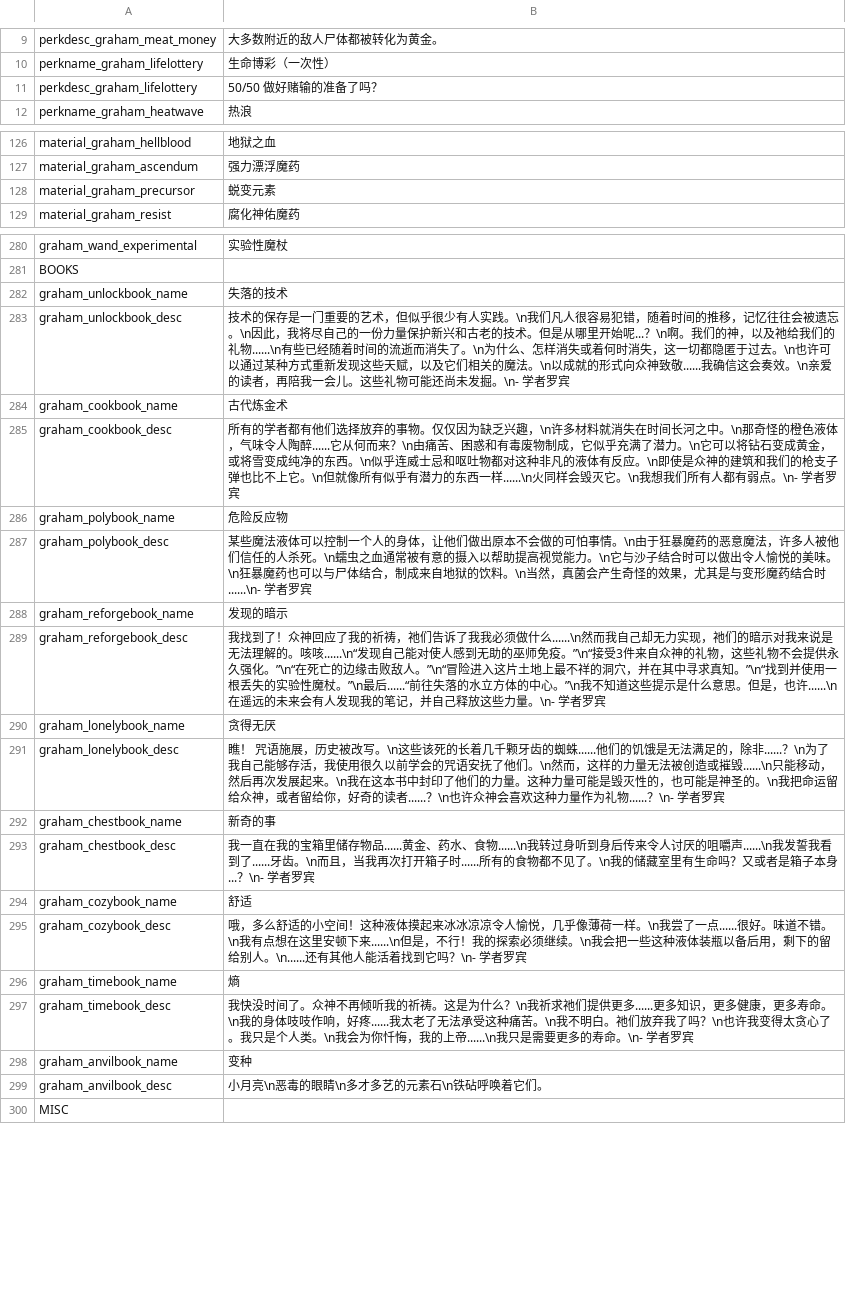
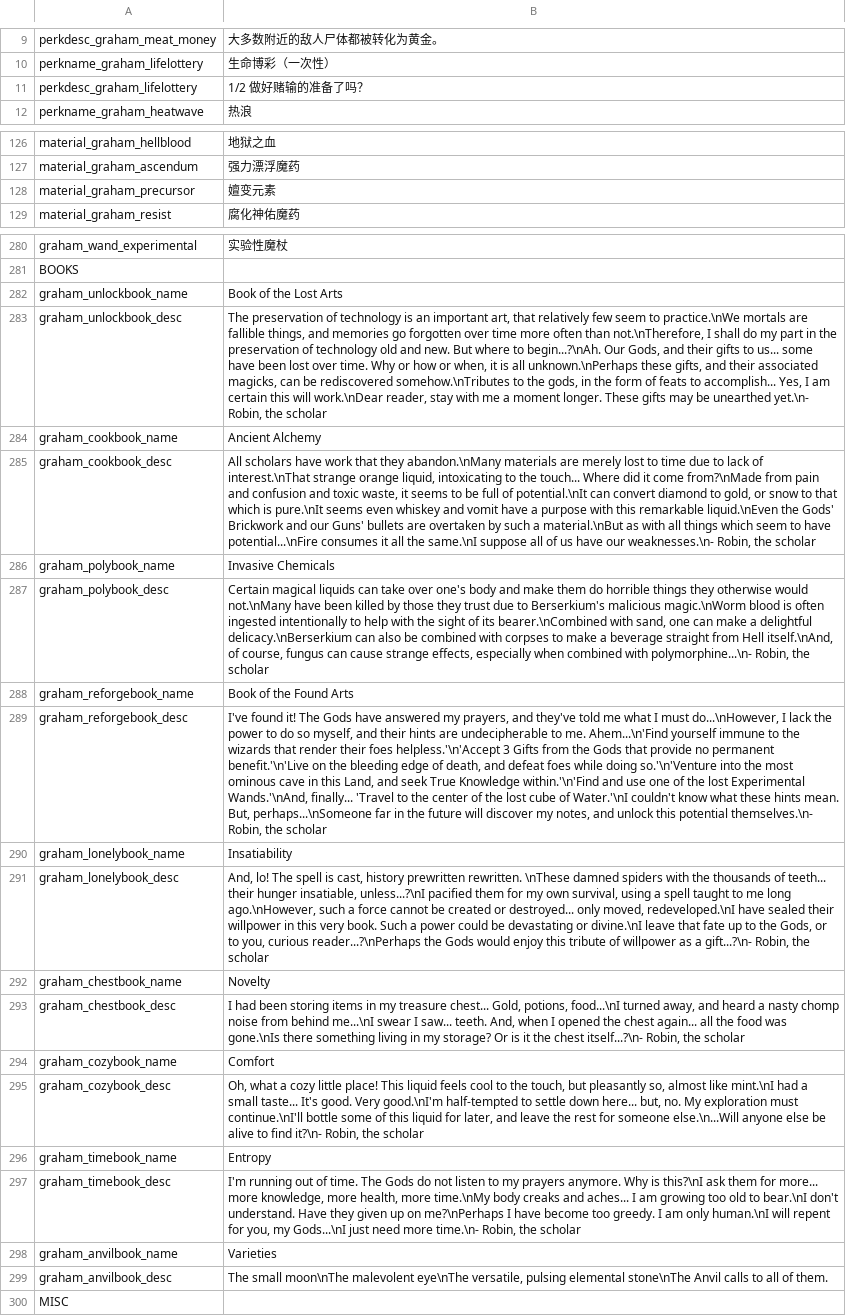
Before and after one commit to GrahamBurgers/grahamsperks, a CSV file: files/translations_chinese.csv (was files/chinese_translations_withbooks.csv), drawn as a sheet; only a part is shown, gaps mark what is left out; the diff covers the shown part only; the diff names each change by its address in the sheet, - before the commit and + after, or states it on an @@ line.

Commit message:
Chinese translation + bugfixes

```diff
--- a/files/chinese_translations_withbooks.csv
+++ b/files/translations_chinese.csv
-B11: 50/50 做好赌输的准备了吗？
+B11: 1/2 做好赌输的准备了吗？
-B128: 蜕变元素
+B128: 嬗变元素
-B282: 失落的技术
+B282: Book of the Lost Arts
-B283: 技术的保存是一门重要的艺术，但似乎很少有人实践。\n我们凡人很容易犯错，随着时间的推移，记忆往往会被遗忘。\n因此，我将尽自己的一份力量保护新兴和古老的技术。但是从哪里开始呢...？\n啊。我们的神，以及祂给我们的礼物......\n有些已经随着时间的流逝而消失了。\n为什么、怎样消失或着何时消失，这一切都隐匿于过去。\n也许可以通过某种方式重新发现这些天赋，以及它们相关的魔法。\n以成就的形式向众神致敬......我确信这会奏效。\n亲爱的读者，再陪我一会儿。这些礼物可能还尚未发掘。\n- 学者罗宾
+B283: The preservation of technology is an important art, that relatively few seem to practice.\nWe mortals are fallible things, and memories go forgotten over time more often than not.\nTherefore, I shall do my part in the preservation of technology old and new. But where to begin...?\nAh. Our Gods, and their gifts to us... some have been lost over time. Why or how or when, it is all unknown.\nPerhaps these gifts, and their associated magicks, can be rediscovered somehow.\nTributes to the gods, in the form of feats to accomplish... Yes, I am certain this will work.\nDear reader, stay with me a moment longer. These gifts may be unearthed yet.\n- Robin, the scholar
-B284: 古代炼金术
+B284: Ancient Alchemy
-B285: 所有的学者都有他们选择放弃的事物。仅仅因为缺乏兴趣，\n许多材料就消失在时间长河之中。\n那奇怪的橙色液体，气味令人陶醉......它从何而来？\n由痛苦、困惑和有毒废物制成，它似乎充满了潜力。\n它可以将钻石变成黄金，或将雪变成纯净的东西。\n似乎连威士忌和呕吐物都对这种非凡的液体有反应。\n即使是众神的建筑和我们的枪支子弹也比不上它。\n但就像所有似乎有潜力的东西一样......\n火同样会毁灭它。\n我想我们所有人都有弱点。\n- 学者罗宾
+B285: All scholars have work that they abandon.\nMany materials are merely lost to time due to lack of interest.\nThat strange orange liquid, intoxicating to the touch... Where did it come from?\nMade from pain and confusion and toxic waste, it seems to be full of potential.\nIt can convert diamond to gold, or snow to that which is pure.\nIt seems even whiskey and vomit have a purpose with this remarkable liquid.\nEven the Gods' Brickwork and our Guns' bullets are overtaken by such a material.\nBut as with all things which seem to have potential...\nFire consumes it all the same.\nI suppose all of us have our weaknesses.\n- Robin, the scholar
-B286: 危险反应物
+B286: Invasive Chemicals
-B287: 某些魔法液体可以控制一个人的身体，让他们做出原本不会做的可怕事情。\n由于狂暴魔药的恶意魔法，许多人被他们信任的人杀死。\n蠕虫之血通常被有意的摄入以帮助提高视觉能力。\n它与沙子结合时可以做出令人愉悦的美味。\n狂暴魔药也可以与尸体结合，制成来自地狱的饮料。\n当然，真菌会产生奇怪的效果，尤其是与变形魔药结合时......\n- 学者罗宾
+B287: Certain magical liquids can take over one's body and make them do horrible things they otherwise would not.\nMany have been killed by those they trust due to Berserkium's malicious magic.\nWorm blood is often ingested intentionally to help with the sight of its bearer.\nCombined with sand, one can make a delightful delicacy.\nBerserkium can also be combined with corpses to make a beverage straight from Hell itself.\nAnd, of course, fungus can cause strange effects, especially when combined with polymorphine...\n- Robin, the scholar
-B288: 发现的暗示
+B288: Book of the Found Arts
-B289: 我找到了！众神回应了我的祈祷，祂们告诉了我我必须做什么......\n然而我自己却无力实现，祂们的暗示对我来说是无法理解的。咳咳......\n“发现自己能对使人感到无助的巫师免疫。”\n“接受3件来自众神的礼物，这些礼物不会提供永久强化。”\n“在死亡的边缘击败敌人。”\n“冒险进入这片土地上最不祥的洞穴，并在其中寻求真知。”\n“找到并使用一根丢失的实验性魔杖。”\n最后......“前往失落的水立方体的中心。”\n我不知道这些提示是什么意思。但是，也许......\n在遥远的未来会有人发现我的笔记，并自己释放这些力量。\n- 学者罗宾
+B289: I've found it! The Gods have answered my prayers, and they've told me what I must do...\nHowever, I lack the power to do so myself, and their hints are undecipherable to me. Ahem...\n'Find yourself immune to the wizards that render their foes helpless.'\n'Accept 3 Gifts from the Gods that provide no permanent benefit.'\n'Live on the bleeding edge of death, and defeat foes while doing so.'\n'Venture into the most ominous cave in this Land, and seek True Knowledge within.'\n'Find and use one of the lost Experimental Wands.'\nAnd, finally... 'Travel to the center of the lost cube of Water.'\nI couldn't know what these hints mean. But, perhaps...\nSomeone far in the future will discover my notes, and unlock this potential themselves.\n- Robin, the scholar
-B290: 贪得无厌
+B290: Insatiability
-B291: 瞧！ 咒语施展，历史被改写。\n这些该死的长着几千颗牙齿的蜘蛛......他们的饥饿是无法满足的，除非......？\n为了我自己能够存活，我使用很久以前学会的咒语安抚了他们。\n然而，这样的力量无法被创造或摧毁......\n只能移动，然后再次发展起来。\n我在这本书中封印了他们的力量。这种力量可能是毁灭性的，也可能是神圣的。\n我把命运留给众神，或者留给你，好奇的读者......？\n也许众神会喜欢这种力量作为礼物......？\n- 学者罗宾
+B291: And, lo! The spell is cast, history prewritten rewritten. \nThese damned spiders with the thousands of teeth... their hunger insatiable, unless...?\nI pacified them for my own survival, using a spell taught to me long ago.\nHowever, such a force cannot be created or destroyed... only moved, redeveloped.\nI have sealed their willpower in this very book. Such a power could be devastating or divine.\nI leave that fate up to the Gods, or to you, curious reader...?\nPerhaps the Gods would enjoy this tribute of willpower as a gift...?\n- Robin, the scholar
-B292: 新奇的事
+B292: Novelty
-B293: 我一直在我的宝箱里储存物品......黄金、药水、食物......\n我转过身听到身后传来令人讨厌的咀嚼声......\n我发誓我看到了......牙齿。\n而且，当我再次打开箱子时......所有的食物都不见了。\n我的储藏室里有生命吗？又或者是箱子本身...？\n- 学者罗宾
+B293: I had been storing items in my treasure chest... Gold, potions, food...\nI turned away, and heard a nasty chomp noise from behind me...\nI swear I saw... teeth. And, when I opened the chest again... all the food was gone.\nIs there something living in my storage? Or is it the chest itself...?\n- Robin, the scholar
-B294: 舒适
+B294: Comfort
-B295: 哦，多么舒适的小空间！这种液体摸起来冰冰凉凉令人愉悦，几乎像薄荷一样。\n我尝了一点......很好。味道不错。\n我有点想在这里安顿下来......\n但是，不行！我的探索必须继续。\n我会把一些这种液体装瓶以备后用，剩下的留给别人。\n......还有其他人能活着找到它吗？\n- 学者罗宾
+B295: Oh, what a cozy little place! This liquid feels cool to the touch, but pleasantly so, almost like mint.\nI had a small taste... It's good. Very good.\nI'm half-tempted to settle down here... but, no. My exploration must continue.\nI'll bottle some of this liquid for later, and leave the rest for someone else.\n...Will anyone else be alive to find it?\n- Robin, the scholar
-B296: 熵
+B296: Entropy
-B297: 我快没时间了。众神不再倾听我的祈祷。这是为什么？\n我祈求祂们提供更多......更多知识，更多健康，更多寿命。\n我的身体吱吱作响，好疼......我太老了无法承受这种痛苦。\n我不明白。祂们放弃我了吗？\n也许我变得太贪心了。我只是个人类。\n我会为你忏悔，我的上帝......\n我只是需要更多的寿命。\n- 学者罗宾
+B297: I'm running out of time. The Gods do not listen to my prayers anymore. Why is this?\nI ask them for more... more knowledge, more health, more time.\nMy body creaks and aches... I am growing too old to bear.\nI don't understand. Have they given up on me?\nPerhaps I have become too greedy. I am only human.\nI will repent for you, my Gods...\nI just need more time.\n- Robin, the scholar
-B298: 变种
+B298: Varieties
-B299: 小月亮\n恶毒的眼睛\n多才多艺的元素石\n铁砧呼唤着它们。
+B299: The small moon\nThe malevolent eye\nThe versatile, pulsing elemental stone\nThe Anvil calls to all of them.
```
Also changed, not shown: 2 edited cells elsewhere in this file, files/translations_chinese_books.csv, 11 other files.
